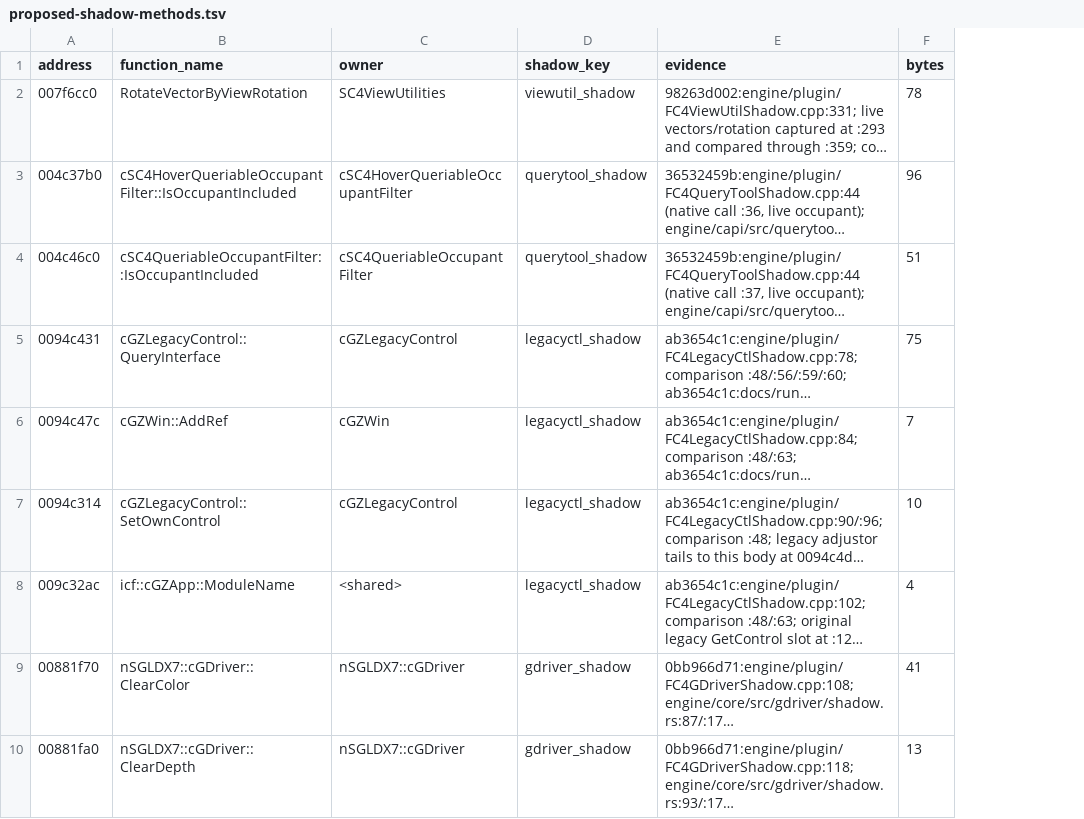
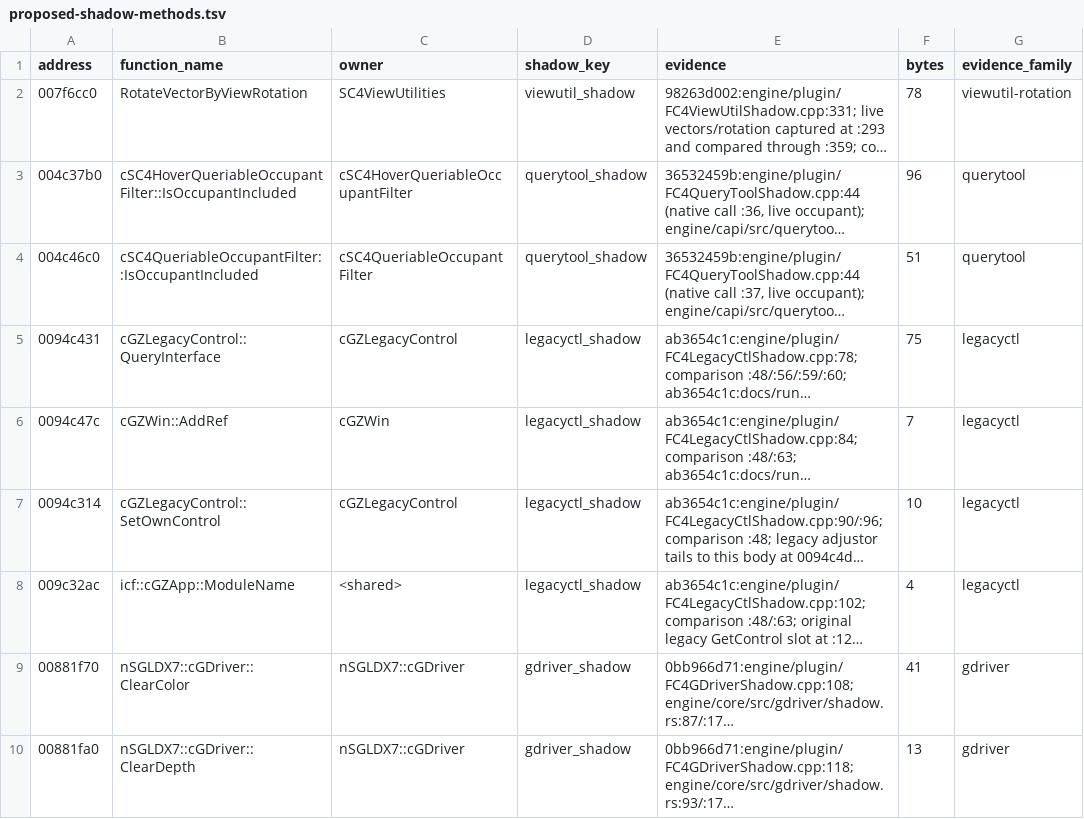
Before and after one commit to LucaSammartino/OpenSC4, a TSV file: docs/specs/attribution/proposed-shadow-methods.tsv, drawn as a sheet; only a part is shown; long unchanged cells end in …; the diff names each change by its address in the sheet, - before the commit and + after, or states it on an @@ line.

```diff
--- a/docs/specs/attribution/proposed-shadow-methods.tsv
+++ b/docs/specs/attribution/proposed-shadow-methods.tsv
+column G (evidence_family), rows 2-10: viewutil-rotation | querytool | querytool | legacyctl | legacyctl | legacyctl | legacyctl | gdriver | gdriver
```
Also changed, not shown: 9 other files.
